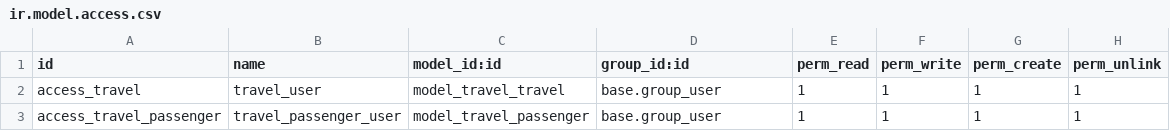
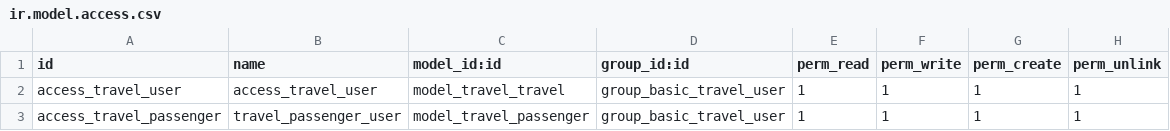
Before and after one commit to OCA/vertical-travel, a CSV file: travel/security/ir.model.access.csv, drawn as a sheet.

```diff
--- a/travel/security/ir.model.access.csv
+++ b/travel/security/ir.model.access.csv
@@ -1,3 +1,3 @@
 "id","name","model_id:id","group_id:id","perm_read","perm_write","perm_create","perm_unlink"
-"access_travel","travel_user","model_travel_travel","base.group_user",1,1,1,1
-"access_travel_passenger","travel_passenger_user","model_travel_passenger","base.group_user",1,1,1,1
+access_travel_user,access_travel_user,model_travel_travel,group_basic_travel_user,1,1,1,1
+access_travel_passenger,travel_passenger_user,model_travel_passenger,group_basic_travel_user,1,1,1,1
```
Also changed, not shown: travel_accommodation/security/ir.model.access.csv, travel_journey/security/ir.model.access.csv, 19 other files.
